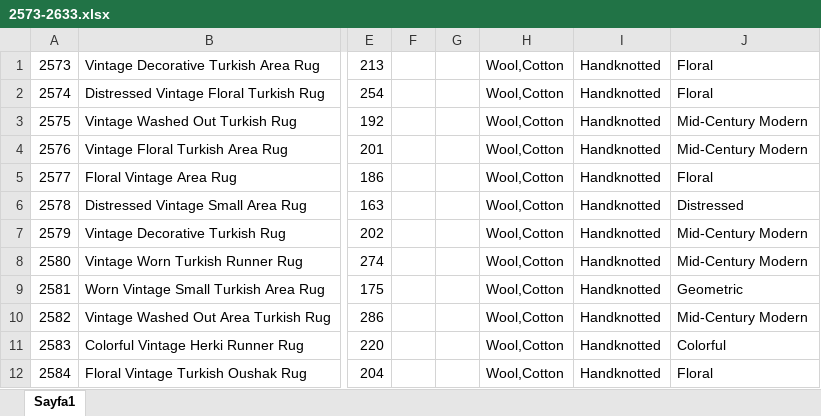
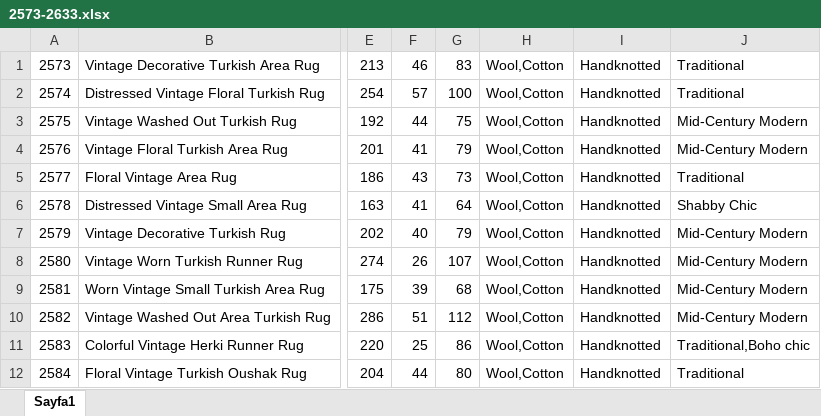
Before and after one commit to 4000s/chairishPillowEntry, an Excel workbook: ChairishRugEntry/2573-2633.xlsx, sheet Sayfa1, drawn as a sheet; only a part is shown, gaps mark what is left out; values as stored, in another font and other column widths than the file's, no borders; the diff covers the shown part only; the diff names each change by its address in the sheet, - before the commit and + after, or states it on an @@ line.

```diff
--- a/ChairishRugEntry/2573-2633.xlsx (sheet Sayfa1)
+++ b/ChairishRugEntry/2573-2633.xlsx (sheet Sayfa1)
-F1: (empty)
+F1: 46
-G1: (empty)
+G1: 83
-J1:J2: Floral
+J1:J2: Traditional
-F2: (empty)
+F2: 57
-G2: (empty)
+G2: 100
-F3: (empty)
+F3: 44
-G3: (empty)
+G3: 75
-F4: (empty)
+F4: 41
-G4: (empty)
+G4: 79
-F5: (empty)
+F5: 43
-G5: (empty)
+G5: 73
-J5: Floral
+J5: Traditional
-F6: (empty)
+F6: 41
-G6: (empty)
+G6: 64
-J6: Distressed
+J6: Shabby Chic
-F7: (empty)
+F7: 40
-G7: (empty)
+G7: 79
-F8: (empty)
+F8: 26
-G8: (empty)
+G8: 107
-F9: (empty)
+F9: 39
-G9: (empty)
+G9: 68
-J9: Geometric
+J9: Mid-Century Modern
-F10: (empty)
+F10: 51
-G10: (empty)
+G10: 112
-F11: (empty)
+F11: 25
-G11: (empty)
+G11: 86
-J11: Colorful
+J11: Traditional,Boho chic
-F12: (empty)
+F12: 44
-G12: (empty)
+G12: 80
-J12: Floral
+J12: Traditional
```
Also changed, not shown: 129 edited cells elsewhere in this sheet, ChairishRugEntry/2389-2450.xlsx, 6 other files.
